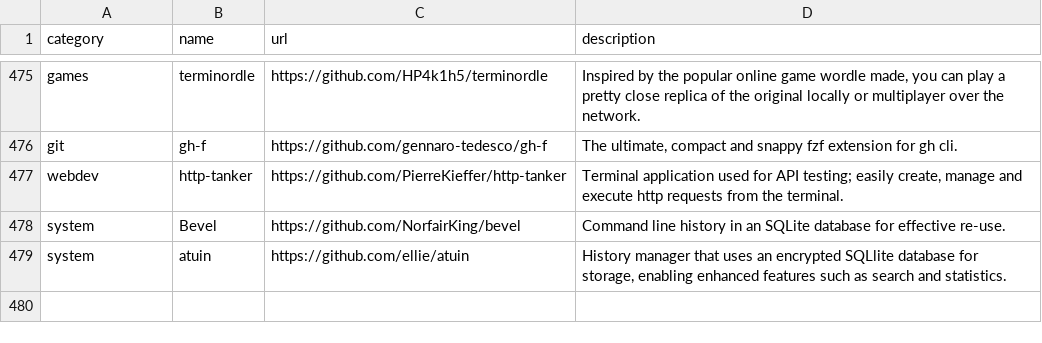
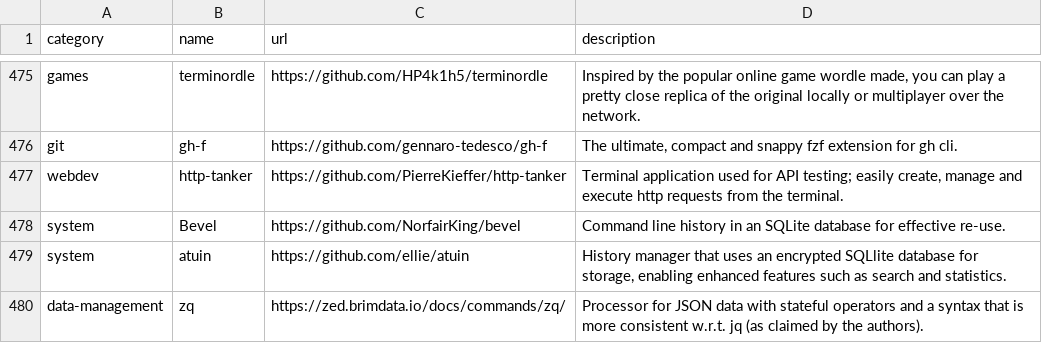
Before and after one commit to toolleeo/cli-apps, a CSV file: data/apps.csv, drawn as a sheet; only a part is shown, gaps mark what is left out.

```diff
--- a/data/apps.csv
+++ b/data/apps.csv
@@ -479 +479,2 @@ system,Bevel,https://github.com/NorfairKing/bevel,Command line history in an SQL
 system,atuin,https://github.com/ellie/atuin,"History manager that uses an encrypted SQLlite database for storage, enabling enhanced features such as search and statistics."
+data-management,zq,https://zed.brimdata.io/docs/commands/zq/,Processor for JSON data with stateful operators and a syntax that is more consistent w.r.t. jq (as claimed by the authors).
```
Also changed, not shown: 1 other file.
